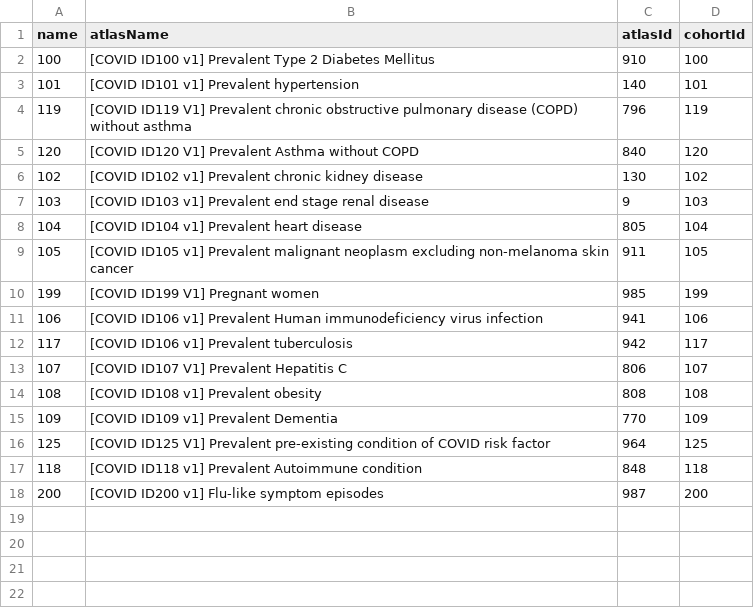
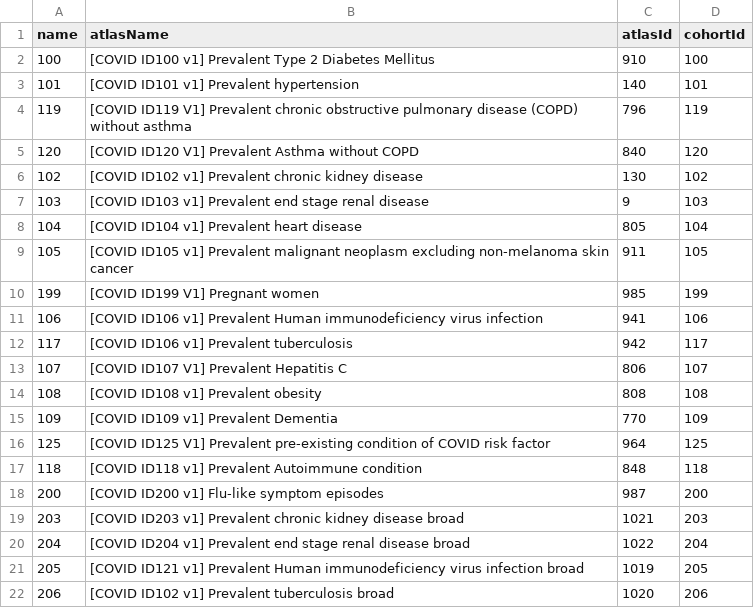
Before and after one commit to ohdsi-studies/Covid19CharacterizationCharybdis, a CSV file: inst/settings/diagnostics/CohortsToCreateStrata.csv, drawn as a sheet; the diff names each change by its address in the sheet, - before the commit and + after, or states it on an @@ line.

Commit message:
Update diagnostics settings

```diff
--- a/inst/settings/diagnostics/CohortsToCreateStrata.csv
+++ b/inst/settings/diagnostics/CohortsToCreateStrata.csv
+row 19: 203 | [COVID ID203 v1] Prevalent chronic kidney disease broad | 1021 | 203
+row 20: 204 | [COVID ID204 v1] Prevalent end stage renal disease broad | 1022 | 204
+row 21: 205 | [COVID ID121 v1] Prevalent Human immunodeficiency virus infection broad | 1019 | 205
+row 22: 206 | [COVID ID102 v1] Prevalent tuberculosis broad | 1020 | 206
```
Also changed, not shown: 1 other file.
